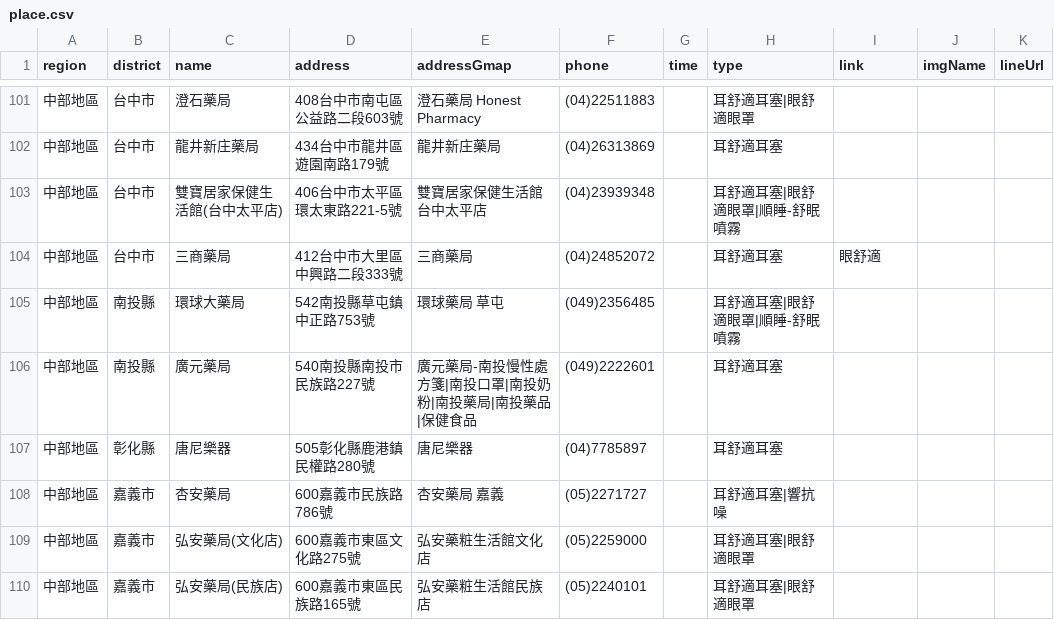
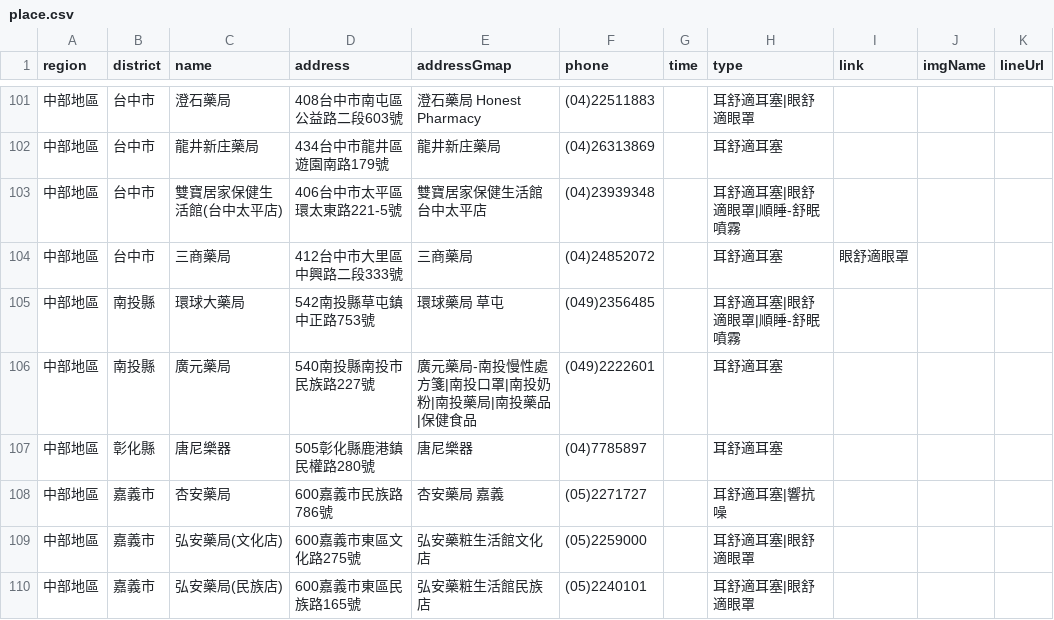
Before and after one commit to Jim-Chang/acousdea-sale-place-public, a CSV file: place/place.csv, drawn as a sheet; only a part is shown, gaps mark what is left out.

Commit message:
up2

```diff
--- a/place/place.csv
+++ b/place/place.csv
@@ -103,3 +103,3 @@ region,district,name,address,addressGmap,phone,time,type,link,imgName,lineUrl
 中部地區,台中市,雙寶居家保健生活館(台中太平店),406台中市太平區環太東路221-5號,雙寶居家保健生活館 台中太平店,(04)23939348,,耳舒適耳塞|眼舒適眼罩|順睡-舒眠噴霧,,,
-中部地區,台中市,三商藥局,412台中市大里區中興路二段333號,三商藥局 ,(04)24852072,,耳舒適耳塞,眼舒適,,
+中部地區,台中市,三商藥局,412台中市大里區中興路二段333號,三商藥局 ,(04)24852072,,耳舒適耳塞,眼舒適眼罩,,
 中部地區,南投縣,環球大藥局,542南投縣草屯鎮中正路753號,環球藥局 草屯,(049)2356485,,耳舒適耳塞|眼舒適眼罩|順睡-舒眠噴霧,,,
```
